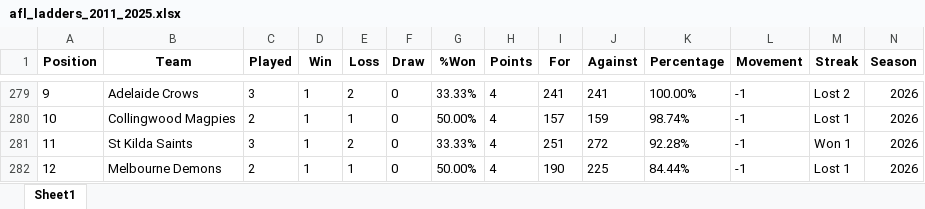
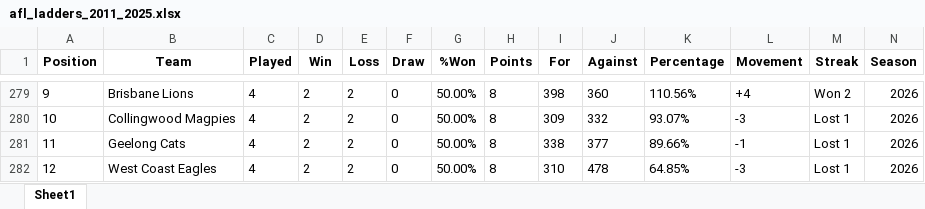
Before and after one commit to FutureEdgeSport/AFL_dashboard, an Excel workbook: afl_ladders_2011_2025.xlsx, sheet Sheet1, drawn as a sheet; only a part is shown, gaps mark what is left out; values as stored, in another font and other column widths than the file's, no borders; the diff covers the shown part only; the diff names each change by its address in the sheet, - before the commit and + after, or states it on an @@ line.

```diff
--- a/afl_ladders_2011_2025.xlsx (sheet Sheet1)
+++ b/afl_ladders_2011_2025.xlsx (sheet Sheet1)
-B279 (Team): Adelaide Crows
+B279 (Team): Brisbane Lions
-C279 (Played): 3
+C279 (Played): 4
-D279:D282 (Win): 1
+D279:D282 (Win): 2
-G279 (%Won): 33.33%
+G279 (%Won): 50.00%
-H279:H282 (Points): 4
+H279:H282 (Points): 8
-I279 (For): 241
+I279 (For): 398
-J279 (Against): 241
+J279 (Against): 360
-K279 (Percentage): 100.00%
+K279 (Percentage): 110.56%
-L279 (Movement): -1
+L279 (Movement): +4
-M279 (Streak): Lost 2
+M279 (Streak): Won 2
-C280 (Played): 2
+C280 (Played): 4
-E280 (Loss): 1
+E280 (Loss): 2
-I280 (For): 157
+I280 (For): 309
-J280 (Against): 159
+J280 (Against): 332
-K280 (Percentage): 98.74%
+K280 (Percentage): 93.07%
-L280 (Movement): -1
+L280 (Movement): -3
-B281 (Team): St Kilda Saints
+B281 (Team): Geelong Cats
-C281 (Played): 3
+C281 (Played): 4
-G281 (%Won): 33.33%
+G281 (%Won): 50.00%
-I281 (For): 251
+I281 (For): 338
-J281 (Against): 272
+J281 (Against): 377
-K281 (Percentage): 92.28%
+K281 (Percentage): 89.66%
-M281 (Streak): Won 1
+M281 (Streak): Lost 1
-B282 (Team): Melbourne Demons
+B282 (Team): West Coast Eagles
-C282 (Played): 2
+C282 (Played): 4
-E282 (Loss): 1
+E282 (Loss): 2
-I282 (For): 190
+I282 (For): 310
-J282 (Against): 225
+J282 (Against): 478
-K282 (Percentage): 84.44%
+K282 (Percentage): 64.85%
-L282 (Movement): -1
+L282 (Movement): -3
```
Also changed, not shown: 1 added row, 1 removed row and 112 edited cells elsewhere in this sheet, Wheelo_Team_Data.xlsx, afl_ladders_2011_2026.xlsx, 37 other files.
